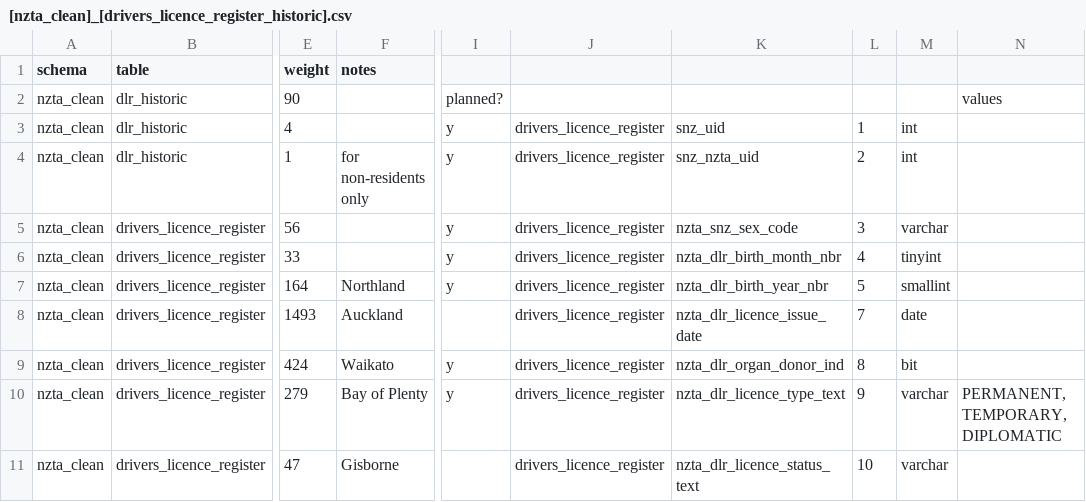
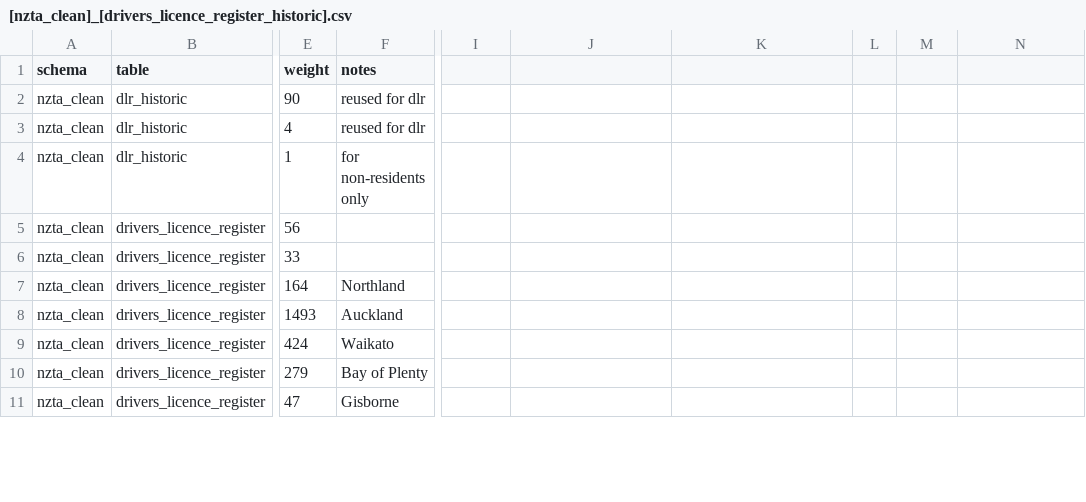
Before and after one commit to simon-anasta/randomly_generated_integrated_data, a CSV file: Lookups/[nzta_clean]_[drivers_licence_register_historic].csv, drawn as a sheet; only a part is shown, gaps mark what is left out; the diff covers the shown part only; the diff names each change by its address in the sheet, - before the commit and + after, or states it on an @@ line.

```diff
--- a/Lookups/[nzta_clean]_[drivers_licence_register_historic].csv
+++ b/Lookups/[nzta_clean]_[drivers_licence_register_historic].csv
-F2:F3 (notes): (empty)
+F2:F3 (notes): reused for dlr
-I2: planned?
+I2: (empty)
-N2: values
+N2: (empty)
-I3:I7: y
+I3:I7: (empty)
-J3:J11: drivers_licence_register
+J3:J11: (empty)
-K3: snz_uid
+K3: (empty)
-L3: 1
+L3: (empty)
-M3:M4: int
+M3:M4: (empty)
-K4: snz_nzta_uid
+K4: (empty)
-L4: 2
+L4: (empty)
-K5: nzta_snz_sex_code
+K5: (empty)
-L5: 3
+L5: (empty)
-M5: varchar
+M5: (empty)
-K6: nzta_dlr_birth_month_nbr
+K6: (empty)
-L6: 4
+L6: (empty)
-M6: tinyint
+M6: (empty)
-K7: nzta_dlr_birth_year_nbr
+K7: (empty)
-L7: 5
+L7: (empty)
-M7: smallint
+M7: (empty)
-K8: nzta_dlr_licence_issue_date
+K8: (empty)
-L8: 7
+L8: (empty)
-M8: date
+M8: (empty)
-I9:I10: y
+I9:I10: (empty)
-K9: nzta_dlr_organ_donor_ind
+K9: (empty)
-L9: 8
+L9: (empty)
-M9: bit
+M9: (empty)
-K10: nzta_dlr_licence_type_text
+K10: (empty)
-L10: 9
+L10: (empty)
-M10:M11: varchar
+M10:M11: (empty)
-N10: PERMANENT, TEMPORARY, DIPLOMATIC
+N10: (empty)
-K11: nzta_dlr_licence_status_text
+K11: (empty)
-L11: 10
+L11: (empty)
```
Also changed, not shown: 15 added rows, 3 removed rows and 48 edited cells elsewhere in this file, 2 other files.
